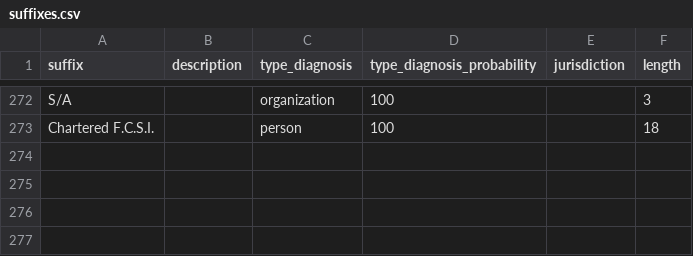
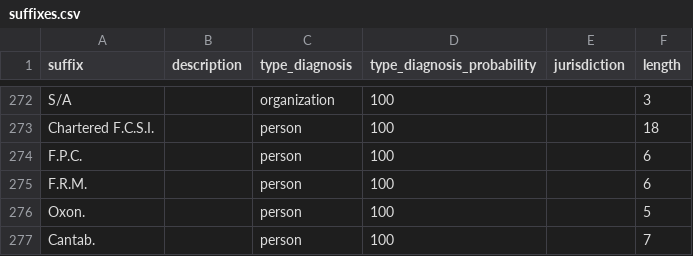
Before and after one commit to dominicsayers/name_tamer, a CSV file: doc/suffixes.csv, drawn as a sheet; only a part is shown, gaps mark what is left out.

Commit message:
Oxon. and Cantab.

```diff
--- a/doc/suffixes.csv
+++ b/doc/suffixes.csv
@@ -273 +273,5 @@ S/A,,organization,100,,3
 Chartered F.C.S.I.,,person,100,,18
+F.P.C.,,person,100,,6
+F.R.M.,,person,100,,6
+Oxon.,,person,100,,5
+Cantab.,,person,100,,7
```
Also changed, not shown: 3 other files.
